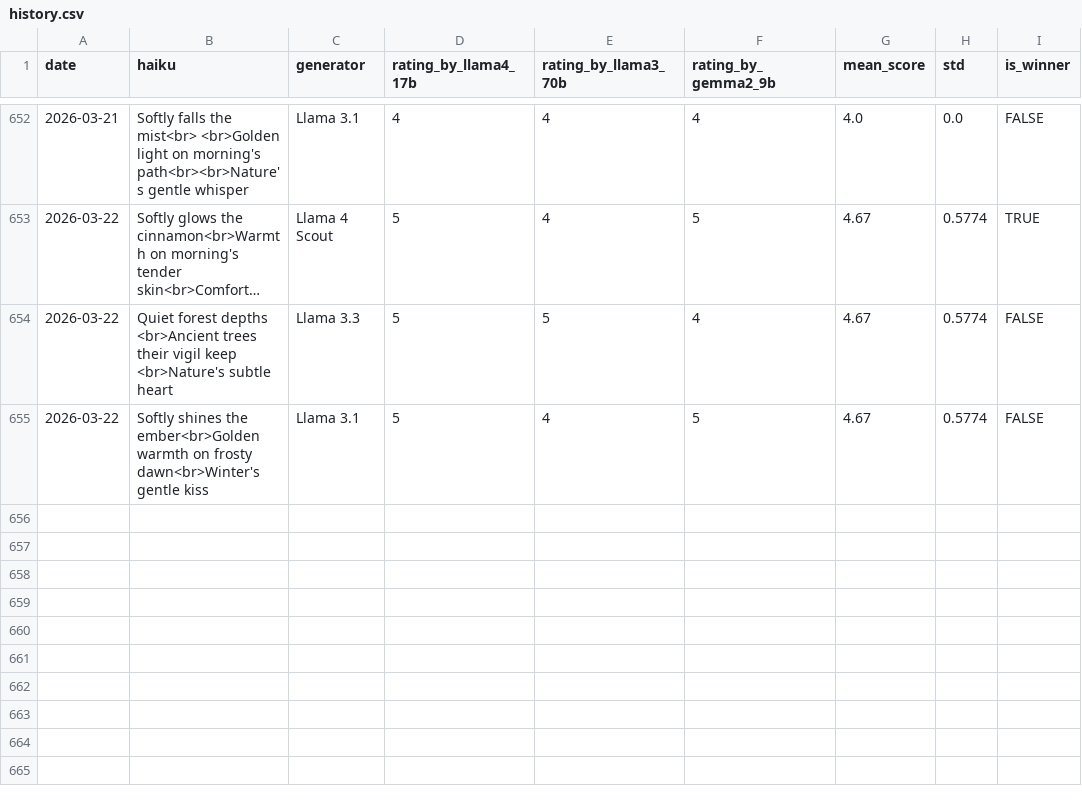
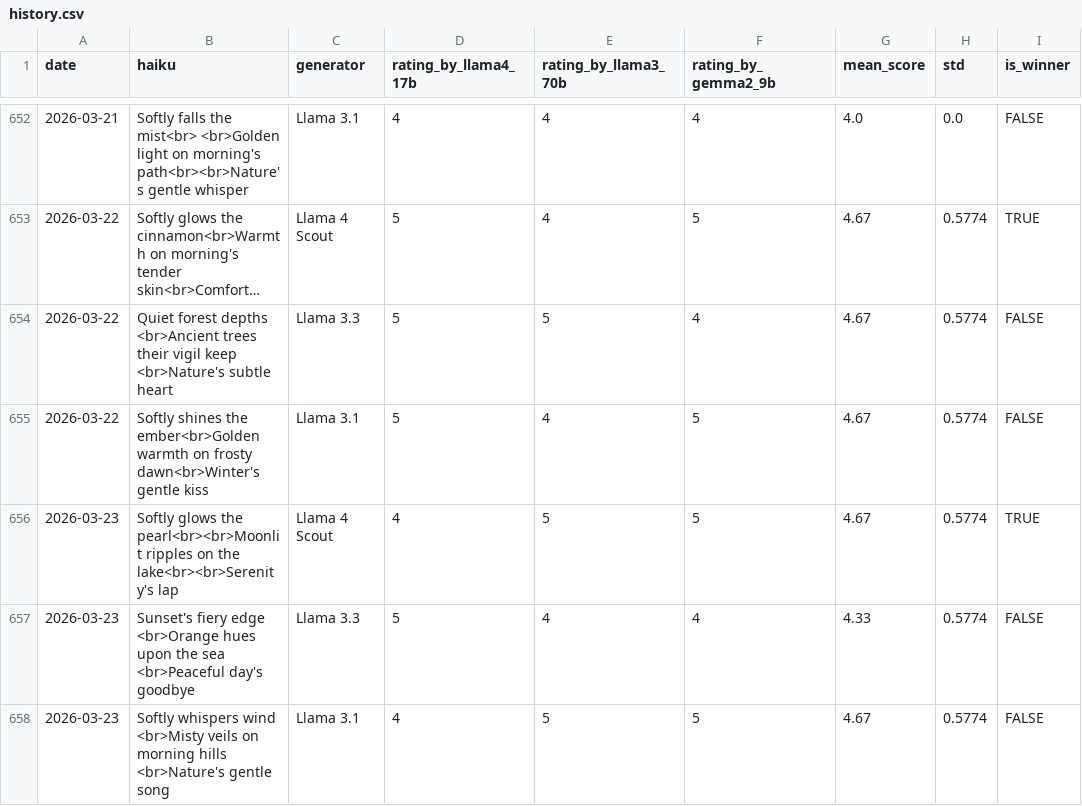
Before and after one commit to abeljohny/abeljohny, a CSV file: assets/history.csv, drawn as a sheet; only a part is shown, gaps mark what is left out; long unchanged cells end in …; the diff names each change by its address in the sheet, - before the commit and + after, or states it on an @@ line.

```diff
--- a/assets/history.csv
+++ b/assets/history.csv
+row 656: 2026-03-23 | Softly glows the pearl<br><br>Moonlit ripples on the lake<br><br>Serenity's lap | Llama 4 Scout | 4 | 5 | 5 | 4.67 | 0.5774 | TRUE
+row 657: 2026-03-23 | Sunset's fiery edge <br>Orange hues upon the sea <br>Peaceful day's goodbye | Llama 3.3 | 5 | 4 | 4 | 4.33 | 0.5774 | FALSE
+row 658: 2026-03-23 | Softly whispers wind <br>Misty veils on morning hills <br>Nature's gentle song | Llama 3.1 | 4 | 5 | 5 | 4.67 | 0.5774 | FALSE
```
Also changed, not shown: 2 other files.
